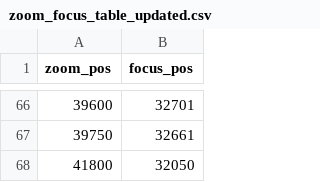
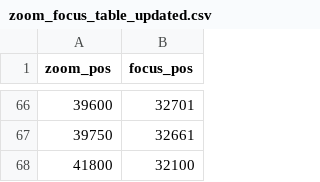
Before and after one commit to OpelShniopel/smartcam-scripts, a CSV file: zoom_focus_table_updated.csv, drawn as a sheet; only a part is shown, gaps mark what is left out.

Commit message:
Adjusted base focus value

```diff
--- a/zoom_focus_table_updated.csv
+++ b/zoom_focus_table_updated.csv
@@ -67,2 +67,2 @@ zoom_pos,focus_pos
 39750,32661
-41800,32050
+41800,32100
```
